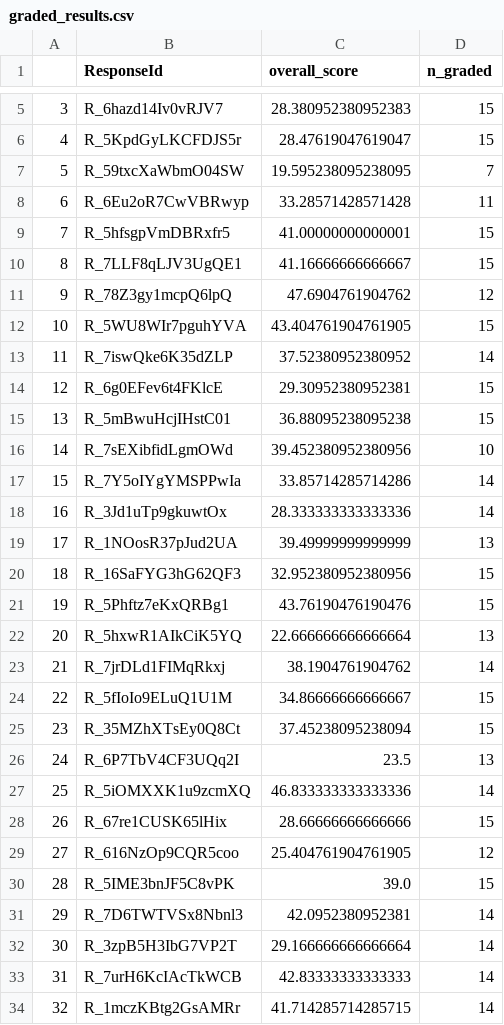
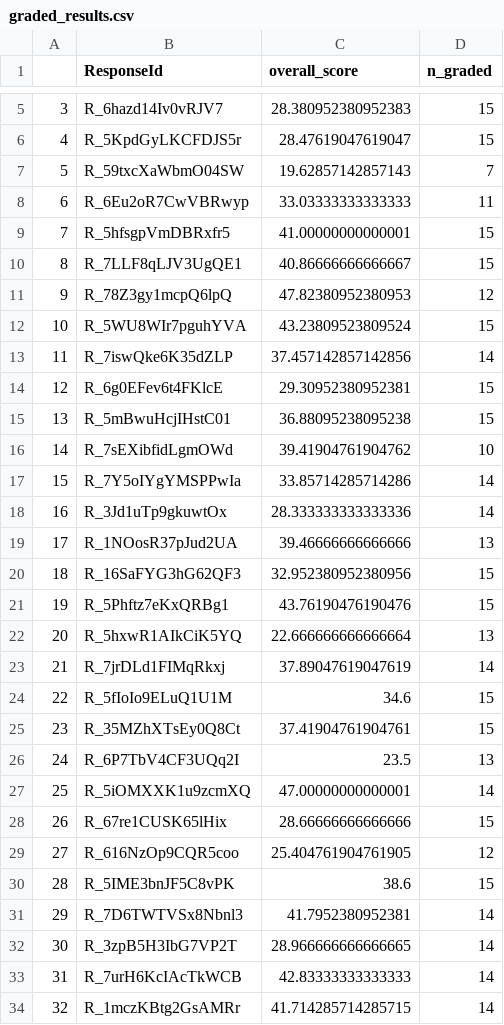
Before and after one commit to morgannmccarty/phantasia_data_analysis, a CSV file: output_csvs/graded_results.csv, drawn as a sheet; only a part is shown, gaps mark what is left out; the diff covers the shown part only.

```diff
--- a/output_csvs/graded_results.csv
+++ b/output_csvs/graded_results.csv
@@ -6,15 +6,15 @@
 4,R_5KpdGyLKCFDJS5r,28.47619047619047,15
-5,R_59txcXaWbmO04SW,19.595238095238095,7
-6,R_6Eu2oR7CwVBRwyp,33.28571428571428,11
+5,R_59txcXaWbmO04SW,19.62857142857143,7
+6,R_6Eu2oR7CwVBRwyp,33.03333333333333,11
 7,R_5hfsgpVmDBRxfr5,41.00000000000001,15
-8,R_7LLF8qLJV3UgQE1,41.16666666666667,15
-9,R_78Z3gy1mcpQ6lpQ,47.6904761904762,12
-10,R_5WU8WIr7pguhYVA,43.404761904761905,15
-11,R_7iswQke6K35dZLP,37.52380952380952,14
+8,R_7LLF8qLJV3UgQE1,40.86666666666667,15
+9,R_78Z3gy1mcpQ6lpQ,47.82380952380953,12
+10,R_5WU8WIr7pguhYVA,43.23809523809524,15
+11,R_7iswQke6K35dZLP,37.457142857142856,14
 12,R_6g0EFev6t4FKlcE,29.30952380952381,15
 13,R_5mBwuHcjIHstC01,36.88095238095238,15
-14,R_7sEXibfidLgmOWd,39.452380952380956,10
+14,R_7sEXibfidLgmOWd,39.41904761904762,10
 15,R_7Y5oIYgYMSPPwIa,33.85714285714286,14
 16,R_3Jd1uTp9gkuwtOx,28.333333333333336,14
-17,R_1NOosR37pJud2UA,39.49999999999999,13
+17,R_1NOosR37pJud2UA,39.46666666666666,13
 18,R_16SaFYG3hG62QF3,32.952380952380956,15
@@ -22,12 +22,12 @@
 20,R_5hxwR1AIkCiK5YQ,22.666666666666664,13
-21,R_7jrDLd1FIMqRkxj,38.1904761904762,14
-22,R_5fIoIo9ELuQ1U1M,34.86666666666667,15
-23,R_35MZhXTsEy0Q8Ct,37.45238095238094,15
+21,R_7jrDLd1FIMqRkxj,37.89047619047619,14
+22,R_5fIoIo9ELuQ1U1M,34.6,15
+23,R_35MZhXTsEy0Q8Ct,37.41904761904761,15
 24,R_6P7TbV4CF3UQq2I,23.5,13
-25,R_5iOMXXK1u9zcmXQ,46.833333333333336,14
+25,R_5iOMXXK1u9zcmXQ,47.00000000000001,14
 26,R_67re1CUSK65lHix,28.66666666666666,15
 27,R_616NzOp9CQR5coo,25.404761904761905,12
-28,R_5IME3bnJF5C8vPK,39.0,15
-29,R_7D6TWTVSx8Nbnl3,42.0952380952381,14
-30,R_3zpB5H3IbG7VP2T,29.166666666666664,14
+28,R_5IME3bnJF5C8vPK,38.6,15
+29,R_7D6TWTVSx8Nbnl3,41.7952380952381,14
+30,R_3zpB5H3IbG7VP2T,28.966666666666665,14
 31,R_7urH6KcIAcTkWCB,42.83333333333333,14
```
Also changed, not shown: 37 edited cells elsewhere in this file, output_csvs/full_results.csv, output_csvs/means_with_canon.csv, 4 other files.
